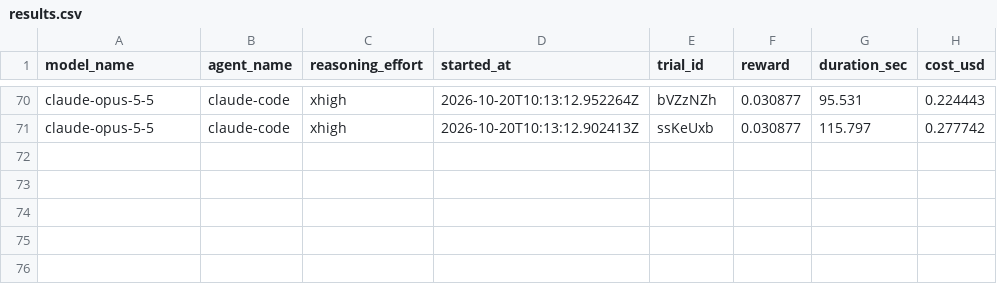
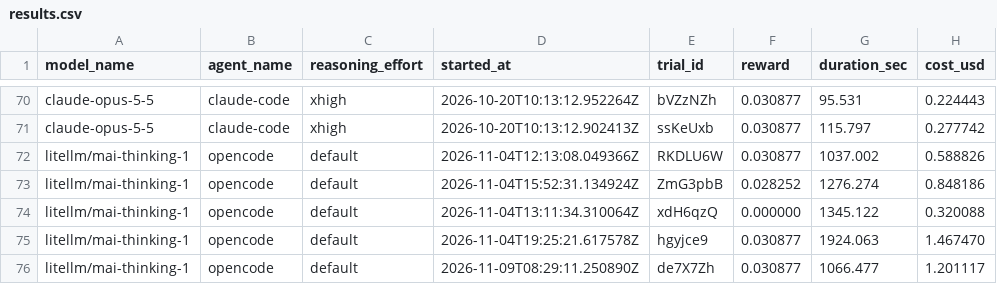
Before and after one commit to deepsense-ai/eda-benchmark, a CSV file: tasks/parsing-values-task/results.csv, drawn as a sheet; only a part is shown, gaps mark what is left out; the diff names each change by its address in the sheet, - before the commit and + after, or states it on an @@ line.

Commit message:
new benchmark results and model-benchmark-litellm.yaml

```diff
--- a/tasks/parsing-values-task/results.csv
+++ b/tasks/parsing-values-task/results.csv
+row 72: litellm/mai-thinking-1 | opencode | default | 2026-11-04T12:13:08.049366Z | RKDLU6W | 0.030877 | 1037.002 | 0.588826
+row 73: litellm/mai-thinking-1 | opencode | default | 2026-11-04T15:52:31.134924Z | ZmG3pbB | 0.028252 | 1276.274 | 0.848186
+row 74: litellm/mai-thinking-1 | opencode | default | 2026-11-04T13:11:34.310064Z | xdH6qzQ | 0.000000 | 1345.122 | 0.320088
+row 75: litellm/mai-thinking-1 | opencode | default | 2026-11-04T19:25:21.617578Z | hgyjce9 | 0.030877 | 1924.063 | 1.467470
+row 76: litellm/mai-thinking-1 | opencode | default | 2026-11-09T08:29:11.250890Z | de7X7Zh | 0.030877 | 1066.477 | 1.201117
```
Also changed, not shown: tasks/air-quality-audit/results.csv, tasks/identify-unusual-values/results.csv, 8 other files.
